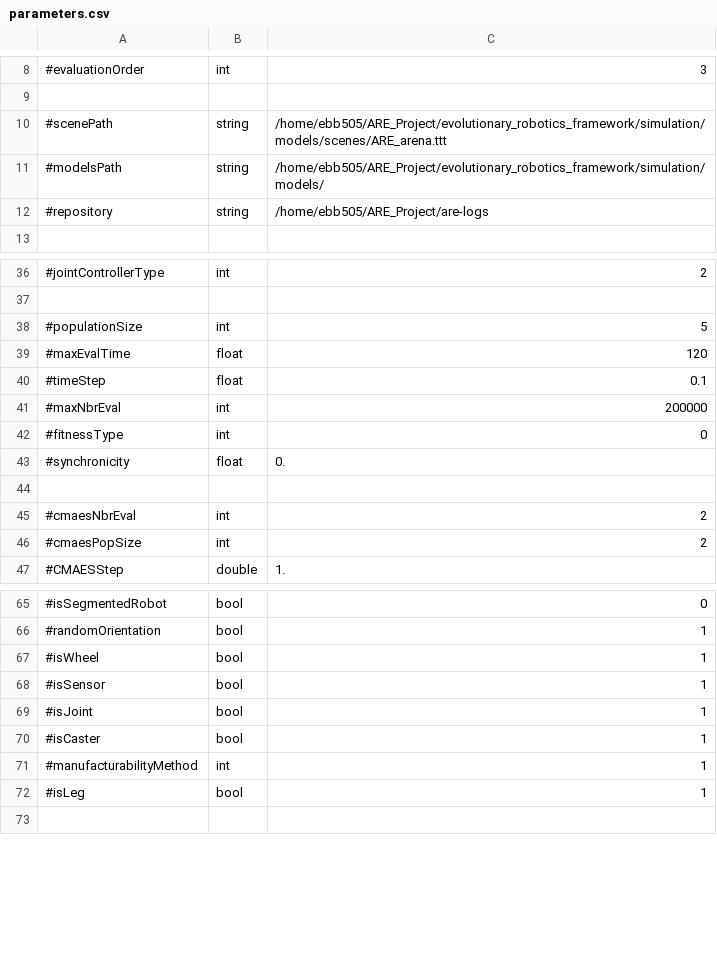
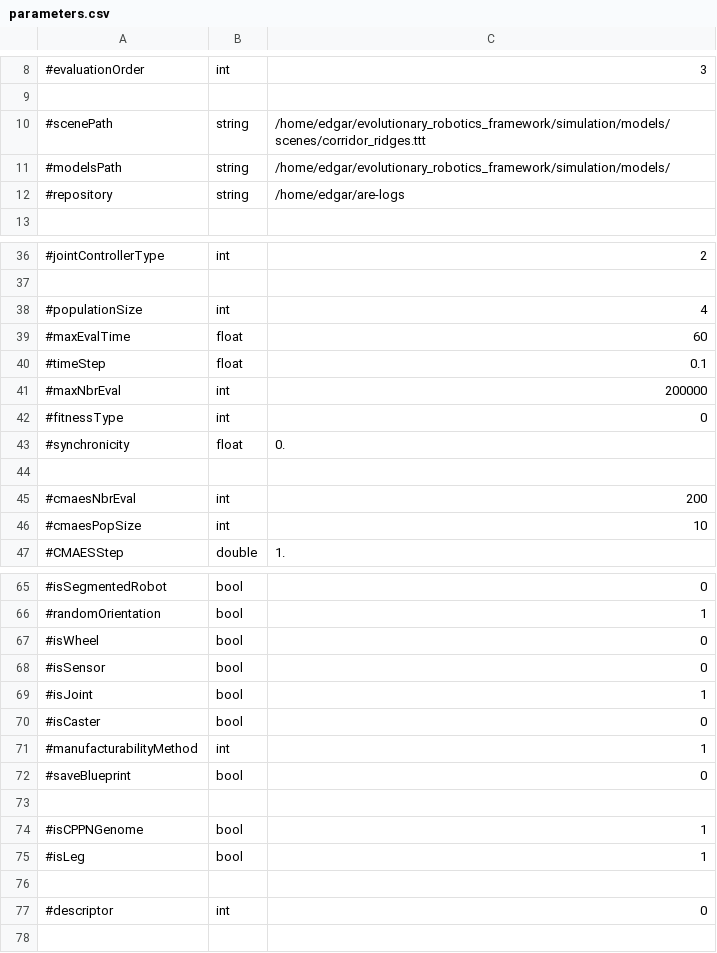
Before and after one commit to AutonomousRoboticEvolution/AREFramework, a CSV file: experiments/mnipes_v2/parameters.csv, drawn as a sheet; only a part is shown, gaps mark what is left out; the diff covers the shown part only.

```diff
--- a/experiments/mnipes_v2/parameters.csv
+++ b/experiments/mnipes_v2/parameters.csv
@@ -9,5 +9,5 @@
 
-#scenePath,string,/home/ebb505/ARE_Project/evolutionary_robotics_framework/simulation/models/scenes/ARE_arena.ttt
-#modelsPath,string,/home/ebb505/ARE_Project/evolutionary_robotics_framework/simulation/models/
-#repository,string,/home/ebb505/ARE_Project/are-logs
+#scenePath,string,/home/edgar/evolutionary_robotics_framework/simulation/models/scenes/corridor_ridges.ttt
+#modelsPath,string,/home/edgar/evolutionary_robotics_framework/simulation/models/
+#repository,string,/home/edgar/are-logs
 
@@ -37,4 +37,4 @@
 
-#populationSize,int,5
-#maxEvalTime,float,120
+#populationSize,int,4
+#maxEvalTime,float,60
 #timeStep,float,0.1
@@ -44,4 +44,4 @@
 
-#cmaesNbrEval,int,2
-#cmaesPopSize,int,2
+#cmaesNbrEval,int,200
+#cmaesPopSize,int,10
 #CMAESStep,double,1.
@@ -66,8 +66,13 @@
 #randomOrientation,bool,1
-#isWheel,bool,1
-#isSensor,bool,1
+#isWheel,bool,0
+#isSensor,bool,0
 #isJoint,bool,1
-#isCaster,bool,1
+#isCaster,bool,0
 #manufacturabilityMethod,int,1
+#saveBlueprint,bool,0
+
+#isCPPNGenome,bool,1
 #isLeg,bool,1
+
+#descriptor,int,0
 
```
Also changed, not shown: 2 edited cells elsewhere in this file, 3 other files.
